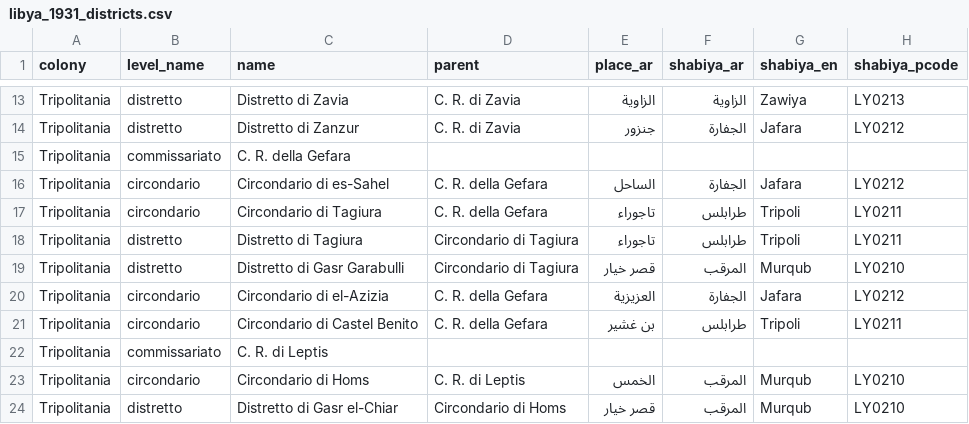
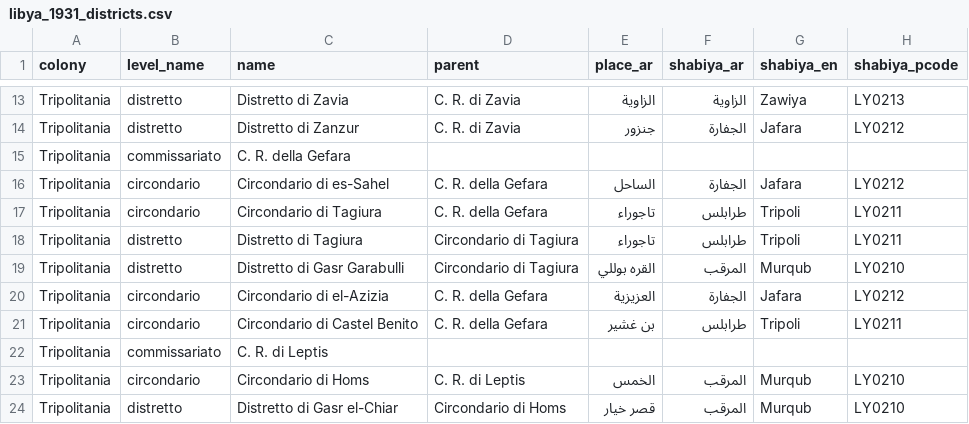
Before and after one commit to MedDhia/LibyaData, a CSV file: data/processed/istat/libya_1931_districts.csv, drawn as a sheet; only a part is shown, gaps mark what is left out; the diff names each change by its address in the sheet, - before the commit and + after, or states it on an @@ line.

```diff
--- a/data/processed/istat/libya_1931_districts.csv
+++ b/data/processed/istat/libya_1931_districts.csv
-E19 (place_ar): قصر خيار
+E19 (place_ar): القره بوللي
```
Also changed, not shown: 11 other files.
